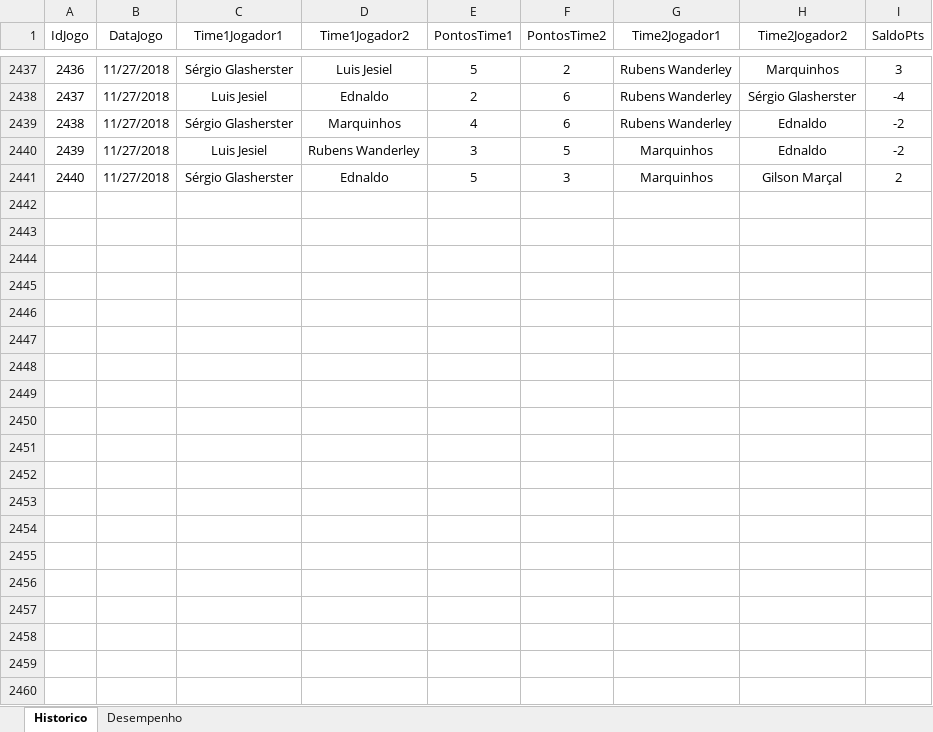
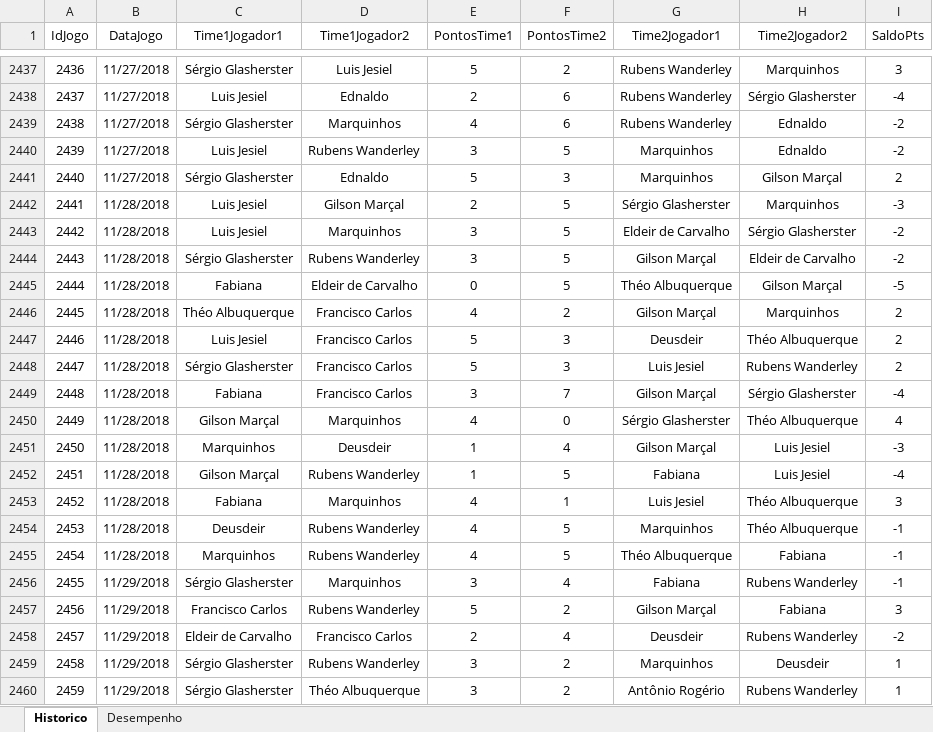
Before and after one commit to theoadepaula/domino, an Excel workbook: src/Domino.xlsm, sheet Historico, drawn as a sheet; only a part is shown, gaps mark what is left out; values as stored, in another font and other column widths than the file's, no borders; table styles not drawn; the diff covers the shown part only; the diff names each change by its address in the sheet, - before the commit and + after, or states it on an @@ line.

```diff
--- a/src/Domino.xlsm (sheet Historico)
+++ b/src/Domino.xlsm (sheet Historico)
+row 2442: 2441 | 11/28/2018 | Luis Jesiel | Gilson Marçal | 2 | 5 | Sérgio Glasherster | Marquinhos | -3
+row 2443: 2442 | 11/28/2018 | Luis Jesiel | Marquinhos | 3 | 5 | Eldeir de Carvalho | Sérgio Glasherster | -2
+row 2444: 2443 | 11/28/2018 | Sérgio Glasherster | Rubens Wanderley | 3 | 5 | Gilson Marçal | Eldeir de Carvalho | -2
+row 2445: 2444 | 11/28/2018 | Fabiana | Eldeir de Carvalho | 0 | 5 | Théo Albuquerque | Gilson Marçal | -5
+row 2446: 2445 | 11/28/2018 | Théo Albuquerque | Francisco Carlos | 4 | 2 | Gilson Marçal | Marquinhos | 2
+row 2447: 2446 | 11/28/2018 | Luis Jesiel | Francisco Carlos | 5 | 3 | Deusdeir | Théo Albuquerque | 2
+row 2448: 2447 | 11/28/2018 | Sérgio Glasherster | Francisco Carlos | 5 | 3 | Luis Jesiel | Rubens Wanderley | 2
+row 2449: 2448 | 11/28/2018 | Fabiana | Francisco Carlos | 3 | 7 | Gilson Marçal | Sérgio Glasherster | -4
+row 2450: 2449 | 11/28/2018 | Gilson Marçal | Marquinhos | 4 | 0 | Sérgio Glasherster | Théo Albuquerque | 4
+row 2451: 2450 | 11/28/2018 | Marquinhos | Deusdeir | 1 | 4 | Gilson Marçal | Luis Jesiel | -3
+row 2452: 2451 | 11/28/2018 | Gilson Marçal | Rubens Wanderley | 1 | 5 | Fabiana | Luis Jesiel | -4
+row 2453: 2452 | 11/28/2018 | Fabiana | Marquinhos | 4 | 1 | Luis Jesiel | Théo Albuquerque | 3
+row 2454: 2453 | 11/28/2018 | Deusdeir | Rubens Wanderley | 4 | 5 | Marquinhos | Théo Albuquerque | -1
+row 2455: 2454 | 11/28/2018 | Marquinhos | Rubens Wanderley | 4 | 5 | Théo Albuquerque | Fabiana | -1
+row 2456: 2455 | 11/29/2018 | Sérgio Glasherster | Marquinhos | 3 | 4 | Fabiana | Rubens Wanderley | -1
+row 2457: 2456 | 11/29/2018 | Francisco Carlos | Rubens Wanderley | 5 | 2 | Gilson Marçal | Fabiana | 3
+row 2458: 2457 | 11/29/2018 | Eldeir de Carvalho | Francisco Carlos | 2 | 4 | Deusdeir | Rubens Wanderley | -2
+row 2459: 2458 | 11/29/2018 | Sérgio Glasherster | Rubens Wanderley | 3 | 2 | Marquinhos | Deusdeir | 1
+row 2460: 2459 | 11/29/2018 | Sérgio Glasherster | Théo Albuquerque | 3 | 2 | Antônio Rogério | Rubens Wanderley | 1
```
Also changed, not shown: 15 added rows elsewhere in this sheet, sheet Desempenho, 2 other files.
